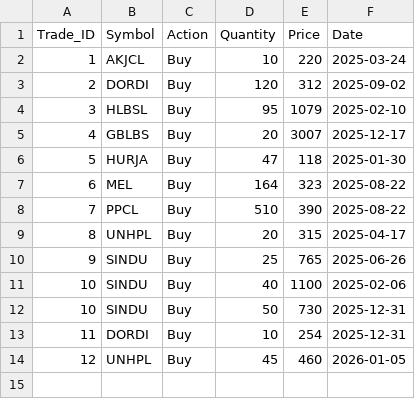
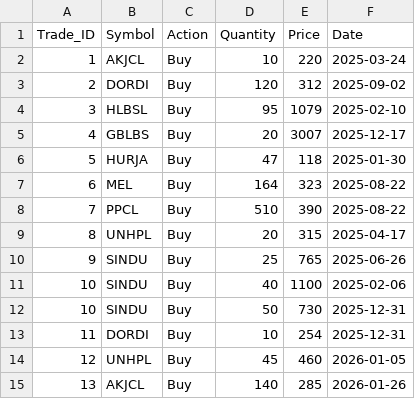
Before and after one commit to iamsrijit/Nepse, a CSV file: portfolio_trades.csv, drawn as a sheet.

Commit message:
Update portfolio_trades.csv

```diff
--- a/portfolio_trades.csv
+++ b/portfolio_trades.csv
@@ -14 +14,2 @@ Trade_ID,Symbol,Action,Quantity,Price,Date
 12,UNHPL,Buy,45,460,2026-01-05
+13,AKJCL,Buy,140,285,2026-01-26
```
